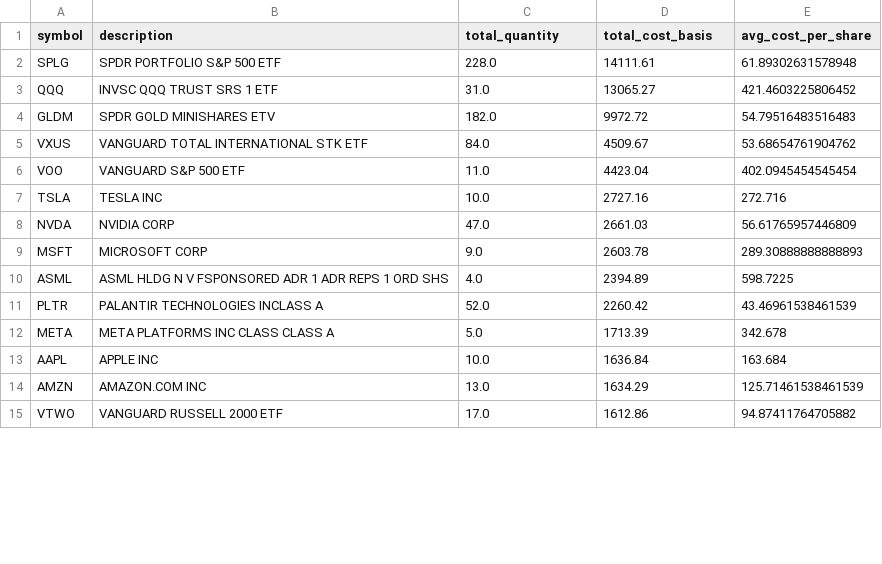
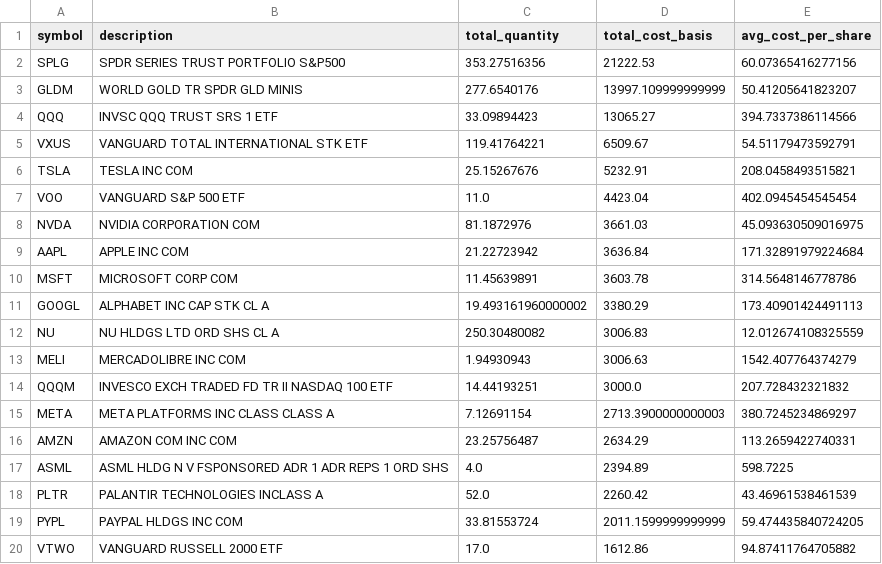
Before and after one commit to fran-as/FinanceDashboardStreamlit, a CSV file: Data/CSyRacional.csv, drawn as a sheet; only a part is shown; the diff covers the shown part only.

Commit message:
Update CSyRacional.csv

```diff
--- a/Data/CSyRacional.csv
+++ b/Data/CSyRacional.csv
@@ -1,15 +1,20 @@
 symbol,description,total_quantity,total_cost_basis,avg_cost_per_share
-SPLG,SPDR PORTFOLIO S&P 500 ETF,228.0,14111.61,61.89302631578948
-QQQ,INVSC QQQ TRUST SRS 1 ETF,31.0,13065.27,421.4603225806452
-GLDM,SPDR GOLD MINISHARES ETV,182.0,9972.72,54.79516483516483
-VXUS,VANGUARD TOTAL INTERNATIONAL STK ETF,84.0,4509.67,53.68654761904762
+SPLG,SPDR SERIES TRUST PORTFOLIO S&P500,353.27516356,21222.53,60.07365416277156
+GLDM,WORLD GOLD TR SPDR GLD MINIS,277.6540176,13997.109999999999,50.41205641823207
+QQQ,INVSC QQQ TRUST SRS 1 ETF,33.09894423,13065.27,394.7337386114566
+VXUS,VANGUARD TOTAL INTERNATIONAL STK ETF,119.41764221,6509.67,54.51179473592791
+TSLA,TESLA INC COM,25.15267676,5232.91,208.0458493515821
 VOO,VANGUARD S&P 500 ETF,11.0,4423.04,402.0945454545454
-TSLA,TESLA INC,10.0,2727.16,272.716
-NVDA,NVIDIA CORP,47.0,2661.03,56.61765957446809
-MSFT,MICROSOFT CORP,9.0,2603.78,289.30888888888893
+NVDA,NVIDIA CORPORATION COM,81.1872976,3661.03,45.093630509016975
+AAPL,APPLE INC COM,21.22723942,3636.84,171.32891979224684
+MSFT,MICROSOFT CORP COM,11.45639891,3603.78,314.5648146778786
+GOOGL,ALPHABET INC CAP STK CL A,19.493161960000002,3380.29,173.40901424491113
+NU,NU HLDGS LTD ORD SHS CL A,250.30480082,3006.83,12.012674108325559
+MELI,MERCADOLIBRE INC COM,1.94930943,3006.63,1542.407764374279
+QQQM,INVESCO EXCH TRADED FD TR II NASDAQ 100 ETF,14.44193251,3000.0,207.728432321832
+META,META PLATFORMS INC CLASS CLASS A,7.12691154,2713.3900000000003,380.7245234869297
+AMZN,AMAZON COM INC COM,23.25756487,2634.29,113.2659422740331
 ASML,ASML HLDG N V FSPONSORED ADR 1 ADR REPS 1 ORD SHS,4.0,2394.89,598.7225
 PLTR,PALANTIR TECHNOLOGIES INCLASS A,52.0,2260.42,43.46961538461539
-META,META PLATFORMS INC CLASS CLASS A,5.0,1713.39,342.678
-AAPL,APPLE INC,10.0,1636.84,163.684
-AMZN,AMAZON.COM INC,13.0,1634.29,125.71461538461539
+PYPL,PAYPAL HLDGS INC COM,33.81553724,2011.1599999999999,59.474435840724205
 VTWO,VANGUARD RUSSELL 2000 ETF,17.0,1612.86,94.87411764705882
```
Also changed, not shown: 9 added rows, 3 removed rows and 5 edited cells elsewhere in this file.
